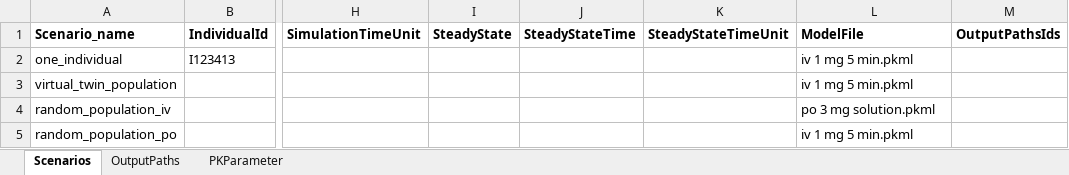
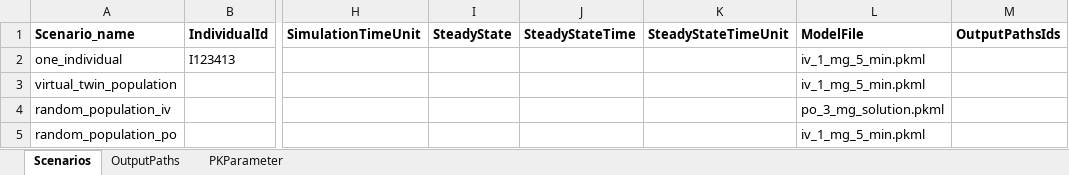
Before and after one commit to Open-Systems-Pharmacology/OSPSuite.ReportingFramework, an Excel workbook: inst/extdata/Tutorial/Scenarios.xlsx, sheet Scenarios, drawn as a sheet; only a part is shown, gaps mark what is left out; values as stored, in another font and other column widths than the file's, no borders; the diff names each change by its address in the sheet, - before the commit and + after, or states it on an @@ line.

Commit message:
rename modelfiels

```diff
--- a/inst/extdata/Tutorial/Scenarios.xlsx (sheet Scenarios)
+++ b/inst/extdata/Tutorial/Scenarios.xlsx (sheet Scenarios)
-L2:L3 (ModelFile): iv 1 mg 5 min.pkml
+L2:L3 (ModelFile): iv_1_mg_5_min.pkml
-L4 (ModelFile): po 3 mg solution.pkml
+L4 (ModelFile): po_3_mg_solution.pkml
-L5 (ModelFile): iv 1 mg 5 min.pkml
+L5 (ModelFile): iv_1_mg_5_min.pkml
```
Also changed, not shown: 5 other files.
